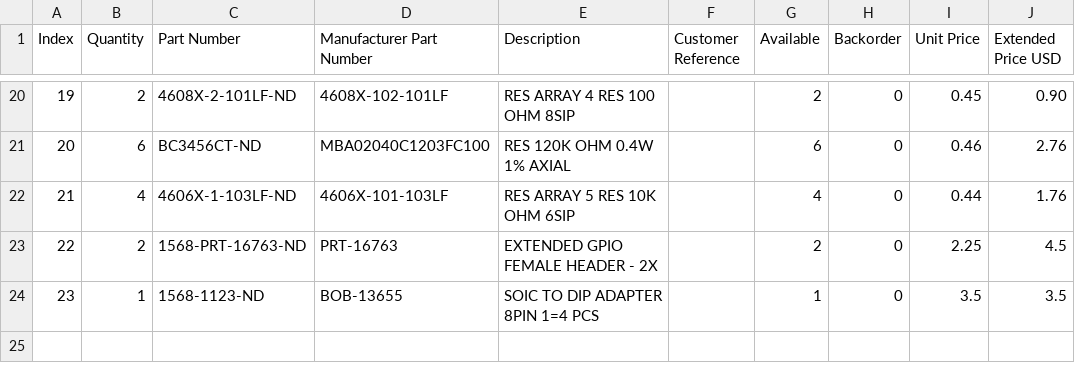
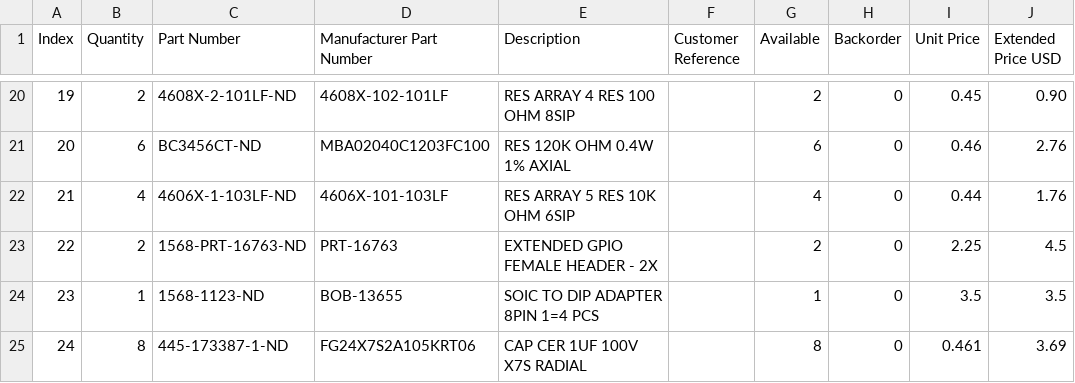
Before and after one commit to dgerb/PicrogridE, a CSV file: AtverterE/BOM_vE1r5_Digikey_2x.csv, drawn as a sheet; only a part is shown, gaps mark what is left out; the diff names each change by its address in the sheet, - before the commit and + after, or states it on an @@ line.

Commit message:
Update BOM_vE1r5_Digikey_2x.csv

```diff
--- a/AtverterE/BOM_vE1r5_Digikey_2x.csv
+++ b/AtverterE/BOM_vE1r5_Digikey_2x.csv
+row 25: 24 | 8 | 445-173387-1-ND | FG24X7S2A105KRT06 | CAP CER 1UF 100V X7S RADIAL |  | 8 | 0 | 0.461 | 3.69
```
